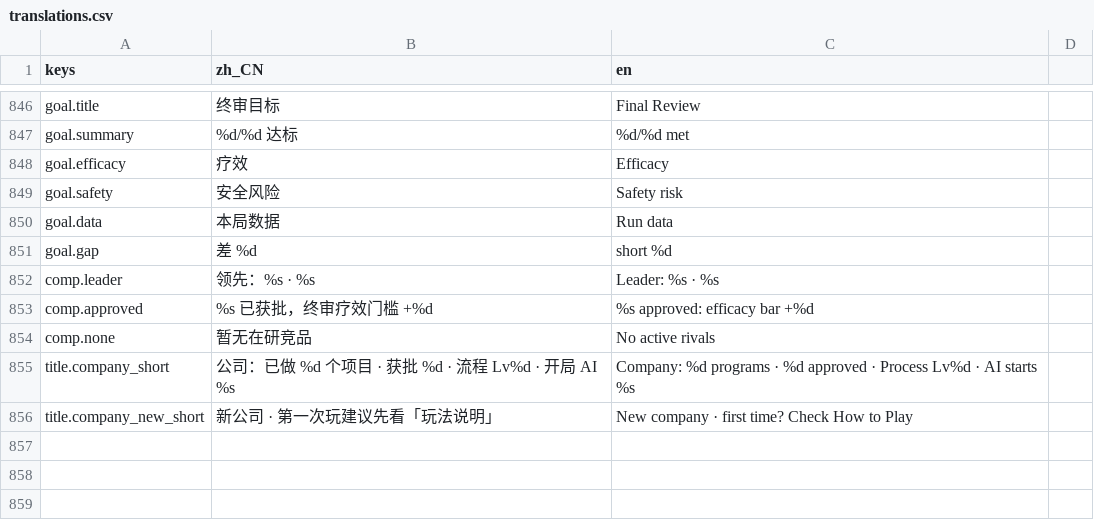
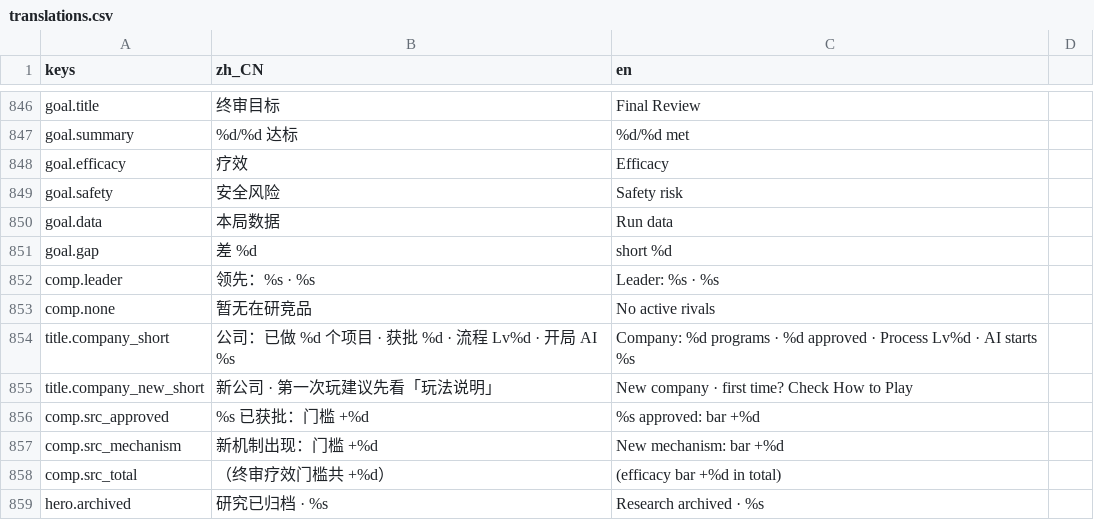
Before and after one commit to bug1024/LastMolecule, a CSV file: localization/translations.csv, drawn as a sheet; only a part is shown, gaps mark what is left out.

```diff
--- a/localization/translations.csv
+++ b/localization/translations.csv
@@ -852,3 +852,2 @@ goal.gap,差 %d,short %d
 comp.leader,领先：%s · %s,Leader: %s · %s
-comp.approved,%s 已获批，终审疗效门槛 +%d,%s approved: efficacy bar +%d
 comp.none,暂无在研竞品,No active rivals
@@ -856 +855,5 @@ title.company_short,公司：已做 %d 个项目 · 获批 %d · 流程 Lv%d ·
 title.company_new_short,新公司 · 第一次玩建议先看「玩法说明」,New company · first time? Check How to Play
+comp.src_approved,%s 已获批：门槛 +%d,%s approved: bar +%d
+comp.src_mechanism,新机制出现：门槛 +%d,New mechanism: bar +%d
+comp.src_total,（终审疗效门槛共 +%d）, (efficacy bar +%d in total)
+hero.archived,研究已归档 · %s,Research archived · %s
```
Also changed, not shown: 6 other files.
